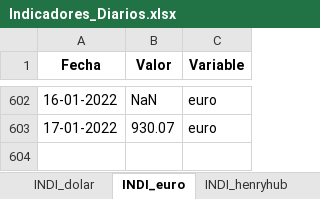
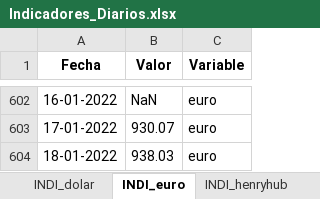
Before and after one commit to Sud-Austral/ENERGIA, an Excel workbook: Indicadores Diarios/Indicadores_Diarios.xlsx, sheet INDI_euro, drawn as a sheet; only a part is shown, gaps mark what is left out; values as stored, in another font and other column widths than the file's, no borders; the diff names each change by its address in the sheet, - before the commit and + after, or states it on an @@ line.

```diff
--- a/Indicadores Diarios/Indicadores_Diarios.xlsx (sheet INDI_euro)
+++ b/Indicadores Diarios/Indicadores_Diarios.xlsx (sheet INDI_euro)
+row 604: 18-01-2022 | 938.03 | euro
```
Also changed, not shown: sheet INDI_dolar.
